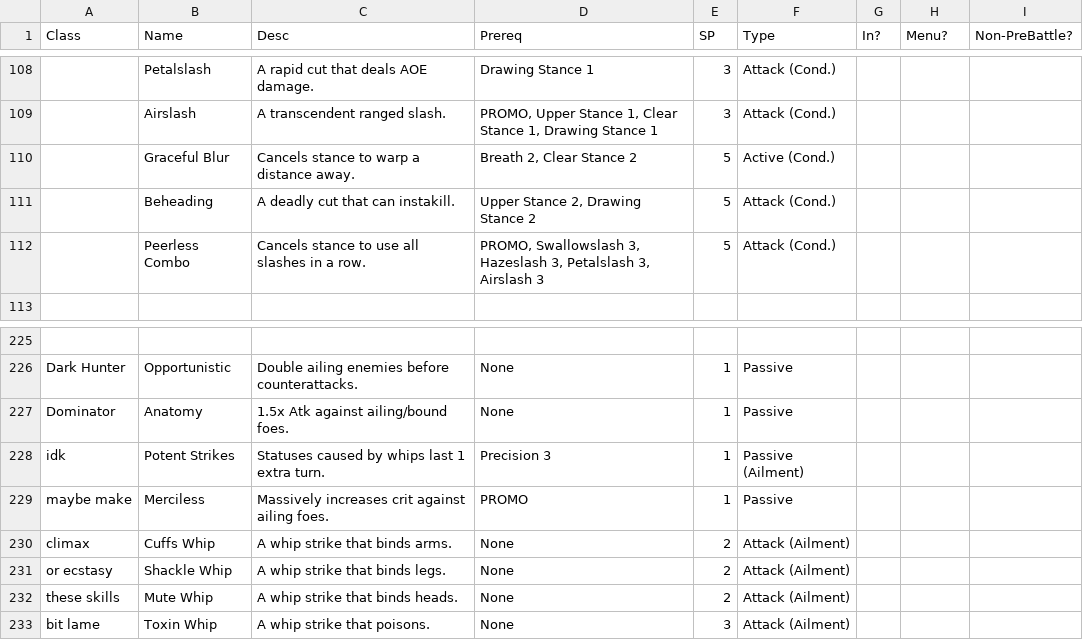
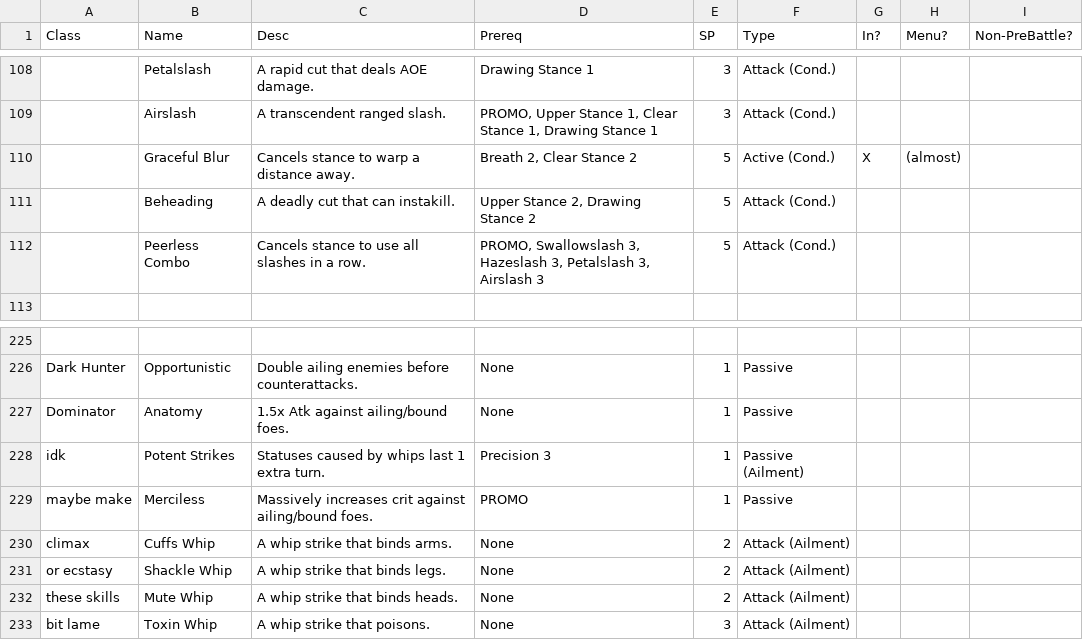
Before and after one commit to Retina1/fourthFiles, a CSV file: _SkillListTracker.csv, drawn as a sheet; only a part is shown, gaps mark what is left out; the diff names each change by its address in the sheet, - before the commit and + after, or states it on an @@ line.

```diff
--- a/_SkillListTracker.csv
+++ b/_SkillListTracker.csv
-G110 (In?): (empty)
+G110 (In?): X
-H110 (Menu?): (empty)
+H110 (Menu?): (almost)
-C229 (Desc): …crit against ailing foes.
+C229 (Desc): …crit against ailing/bound foes.
```
Also changed, not shown: 21 other files.
